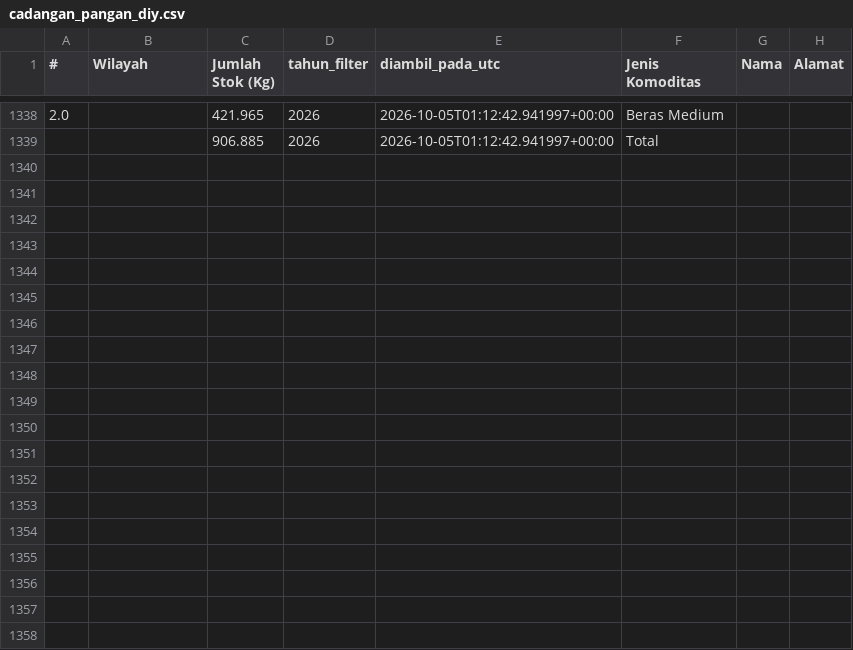
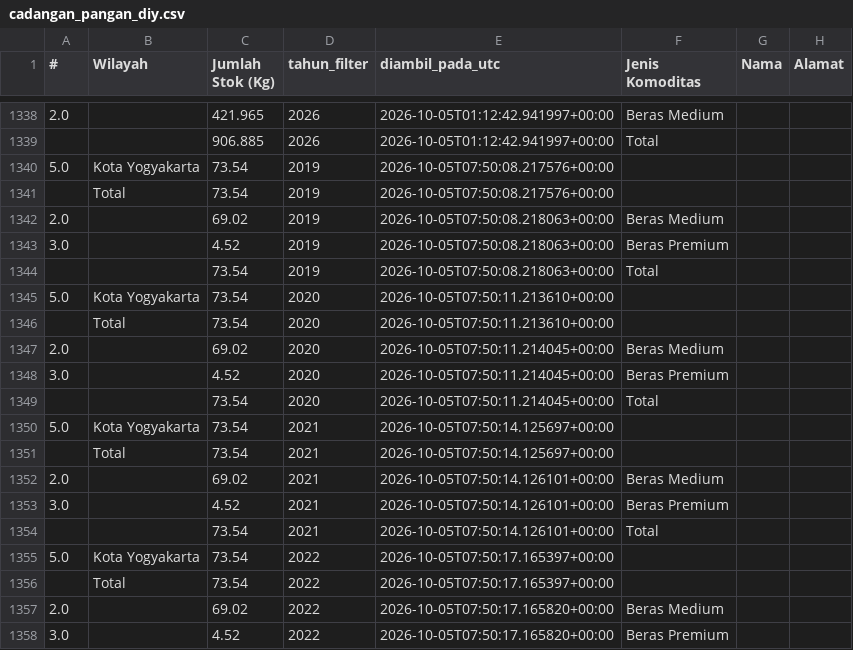
Before and after one commit to mrafiraamadhan/sigap-pangan-diy, a CSV file: data/cadangan_pangan_diy.csv, drawn as a sheet; only a part is shown, gaps mark what is left out; the diff covers the shown part only; the diff names each change by its address in the sheet, - before the commit and + after, or states it on an @@ line.

```diff
--- a/data/cadangan_pangan_diy.csv
+++ b/data/cadangan_pangan_diy.csv
+row 1340: 5.0 | Kota Yogyakarta | 73.54 | 2019 | 2026-10-05T07:50:08.217576+00:00
+row 1341:  | Total | 73.54 | 2019 | 2026-10-05T07:50:08.217576+00:00
+row 1342: 2.0 |  | 69.02 | 2019 | 2026-10-05T07:50:08.218063+00:00 | Beras Medium
+row 1343: 3.0 |  | 4.52 | 2019 | 2026-10-05T07:50:08.218063+00:00 | Beras Premium
+row 1344:  |  | 73.54 | 2019 | 2026-10-05T07:50:08.218063+00:00 | Total
+row 1345: 5.0 | Kota Yogyakarta | 73.54 | 2020 | 2026-10-05T07:50:11.213610+00:00
+row 1346:  | Total | 73.54 | 2020 | 2026-10-05T07:50:11.213610+00:00
+row 1347: 2.0 |  | 69.02 | 2020 | 2026-10-05T07:50:11.214045+00:00 | Beras Medium
+row 1348: 3.0 |  | 4.52 | 2020 | 2026-10-05T07:50:11.214045+00:00 | Beras Premium
+row 1349:  |  | 73.54 | 2020 | 2026-10-05T07:50:11.214045+00:00 | Total
+row 1350: 5.0 | Kota Yogyakarta | 73.54 | 2021 | 2026-10-05T07:50:14.125697+00:00
+row 1351:  | Total | 73.54 | 2021 | 2026-10-05T07:50:14.125697+00:00
+row 1352: 2.0 |  | 69.02 | 2021 | 2026-10-05T07:50:14.126101+00:00 | Beras Medium
+row 1353: 3.0 |  | 4.52 | 2021 | 2026-10-05T07:50:14.126101+00:00 | Beras Premium
+row 1354:  |  | 73.54 | 2021 | 2026-10-05T07:50:14.126101+00:00 | Total
+row 1355: 5.0 | Kota Yogyakarta | 73.54 | 2022 | 2026-10-05T07:50:17.165397+00:00
+row 1356:  | Total | 73.54 | 2022 | 2026-10-05T07:50:17.165397+00:00
+row 1357: 2.0 |  | 69.02 | 2022 | 2026-10-05T07:50:17.165820+00:00 | Beras Medium
+row 1358: 3.0 |  | 4.52 | 2022 | 2026-10-05T07:50:17.165820+00:00 | Beras Premium
```
Also changed, not shown: 21 added rows elsewhere in this file, data/google_trends_panik.csv, data/prakiraan_harga.csv, 7 other files.
